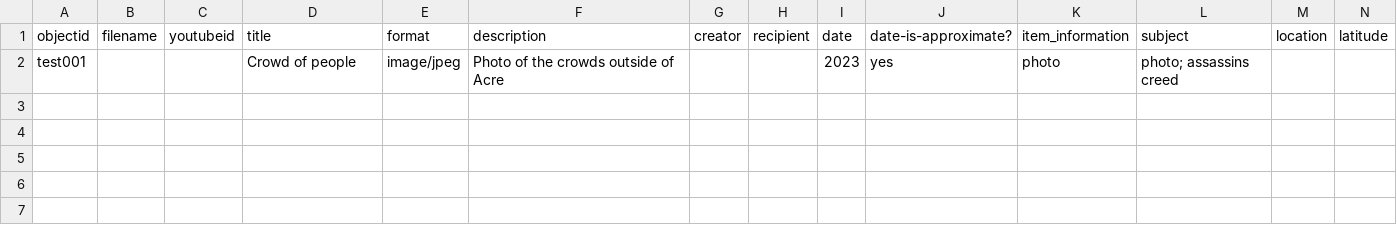
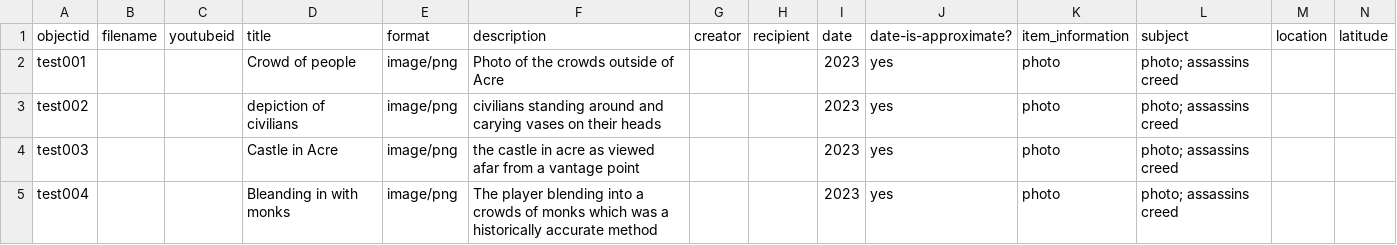
Before and after one commit to Wiseandrew80/TEST, a CSV file: _data/test_gh.csv, drawn as a sheet; only a part is shown; rows hold the shown columns only; the diff names each change by its address in the sheet, - before the commit and + after, or states it on an @@ line.

Commit message:
Added the first batch of acre photos

```diff
--- a/_data/test_gh.csv
+++ b/_data/test_gh.csv
-E2 (format): image/jpeg
+E2 (format): image/png
+row 3: test002 |  |  | depiction of civilians | image/png | civilians standing around and carying vases on their heads |  |  | 2023 | yes | photo | photo; assassins creed
+row 4: test003 |  |  | Castle in Acre | image/png | the castle in acre as viewed afar from a vantage point |  |  | 2023 | yes | photo | photo; assassins creed
+row 5: test004 |  |  | Bleanding in with monks | image/png | The player blending into a crowds of monks which was a historically accurate method |  |  | 2023 | yes | photo | photo; assassins creed
```
Also changed, not shown: 3 other files.
